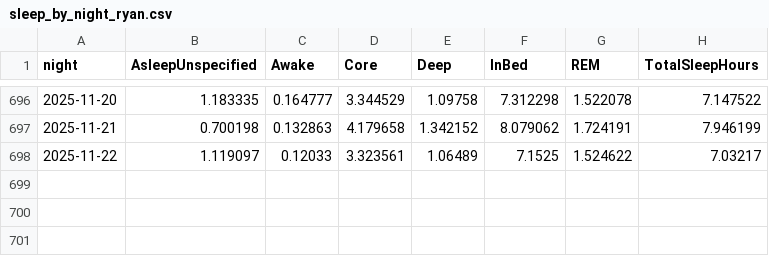
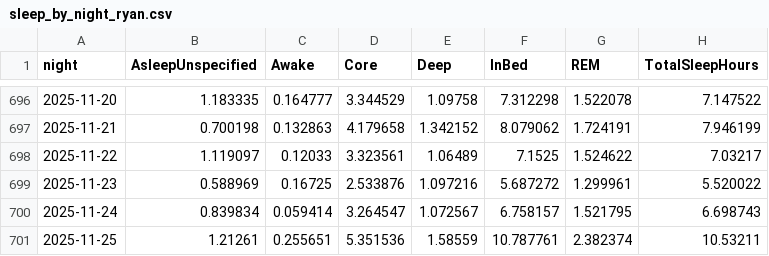
Before and after one commit to chanr335/sleepi, a CSV file: data/parsed/sleep_by_night_ryan.csv, drawn as a sheet; only a part is shown, gaps mark what is left out.

```diff
--- a/data/parsed/sleep_by_night_ryan.csv
+++ b/data/parsed/sleep_by_night_ryan.csv
@@ -698 +698,4 @@ night,AsleepUnspecified,Awake,Core,Deep,InBed,REM,TotalSleepHours
 2025-11-22,1.119097,0.12033,3.323561,1.06489,7.1525,1.524622,7.03217
+2025-11-23,0.588969,0.16725,2.533876,1.097216,5.687272,1.299961,5.520022
+2025-11-24,0.839834,0.059414,3.264547,1.072567,6.758157,1.521795,6.698743
+2025-11-25,1.21261,0.255651,5.351536,1.58559,10.787761,2.382374,10.53211
```
Also changed, not shown: data/parsed/sleep_by_night_chandler.csv, data/parsed/sleep_by_night_eileen.csv, 4 other files.
